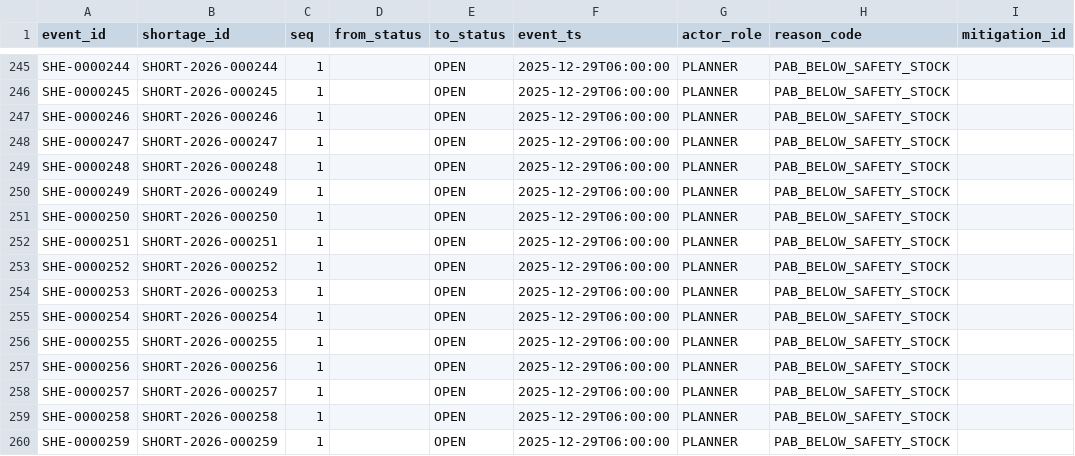
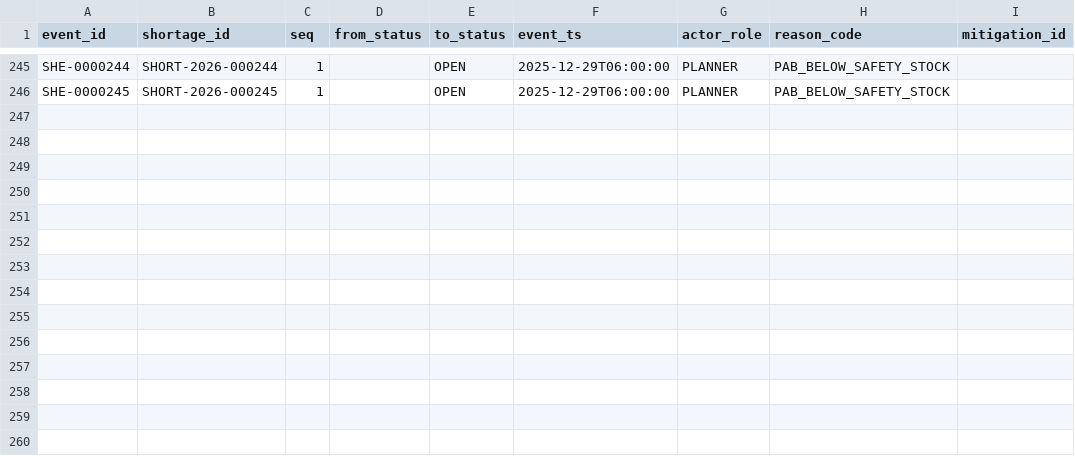
Before and after one commit to brvivek62-debug/supply-planning-engine, a CSV file: data/starter/csv/shortage_event.csv, drawn as a sheet; only a part is shown, gaps mark what is left out.

```diff
--- a/data/starter/csv/shortage_event.csv
+++ b/data/starter/csv/shortage_event.csv
@@ -246,15 +246 @@ SHE-0000244,SHORT-2026-000244,1,,OPEN,2025-12-29T06:00:00,PLANNER,PAB_BELOW_SAFE
 SHE-0000245,SHORT-2026-000245,1,,OPEN,2025-12-29T06:00:00,PLANNER,PAB_BELOW_SAFETY_STOCK,
-SHE-0000246,SHORT-2026-000246,1,,OPEN,2025-12-29T06:00:00,PLANNER,PAB_BELOW_SAFETY_STOCK,
-SHE-0000247,SHORT-2026-000247,1,,OPEN,2025-12-29T06:00:00,PLANNER,PAB_BELOW_SAFETY_STOCK,
-SHE-0000248,SHORT-2026-000248,1,,OPEN,2025-12-29T06:00:00,PLANNER,PAB_BELOW_SAFETY_STOCK,
-SHE-0000249,SHORT-2026-000249,1,,OPEN,2025-12-29T06:00:00,PLANNER,PAB_BELOW_SAFETY_STOCK,
-SHE-0000250,SHORT-2026-000250,1,,OPEN,2025-12-29T06:00:00,PLANNER,PAB_BELOW_SAFETY_STOCK,
-SHE-0000251,SHORT-2026-000251,1,,OPEN,2025-12-29T06:00:00,PLANNER,PAB_BELOW_SAFETY_STOCK,
-SHE-0000252,SHORT-2026-000252,1,,OPEN,2025-12-29T06:00:00,PLANNER,PAB_BELOW_SAFETY_STOCK,
-SHE-0000253,SHORT-2026-000253,1,,OPEN,2025-12-29T06:00:00,PLANNER,PAB_BELOW_SAFETY_STOCK,
-SHE-0000254,SHORT-2026-000254,1,,OPEN,2025-12-29T06:00:00,PLANNER,PAB_BELOW_SAFETY_STOCK,
-SHE-0000255,SHORT-2026-000255,1,,OPEN,2025-12-29T06:00:00,PLANNER,PAB_BELOW_SAFETY_STOCK,
-SHE-0000256,SHORT-2026-000256,1,,OPEN,2025-12-29T06:00:00,PLANNER,PAB_BELOW_SAFETY_STOCK,
-SHE-0000257,SHORT-2026-000257,1,,OPEN,2025-12-29T06:00:00,PLANNER,PAB_BELOW_SAFETY_STOCK,
-SHE-0000258,SHORT-2026-000258,1,,OPEN,2025-12-29T06:00:00,PLANNER,PAB_BELOW_SAFETY_STOCK,
-SHE-0000259,SHORT-2026-000259,1,,OPEN,2025-12-29T06:00:00,PLANNER,PAB_BELOW_SAFETY_STOCK,
```
Also changed, not shown: data/starter/csv/inventory.csv, data/starter/csv/inventory_txn.csv, 27 other files.
